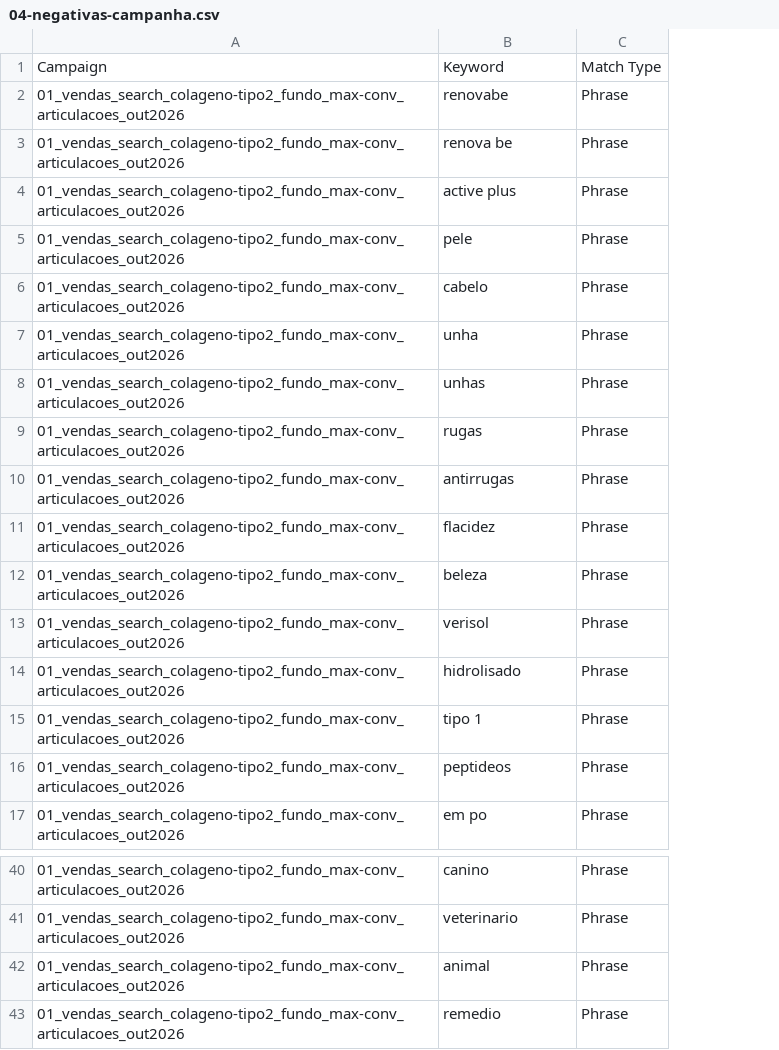
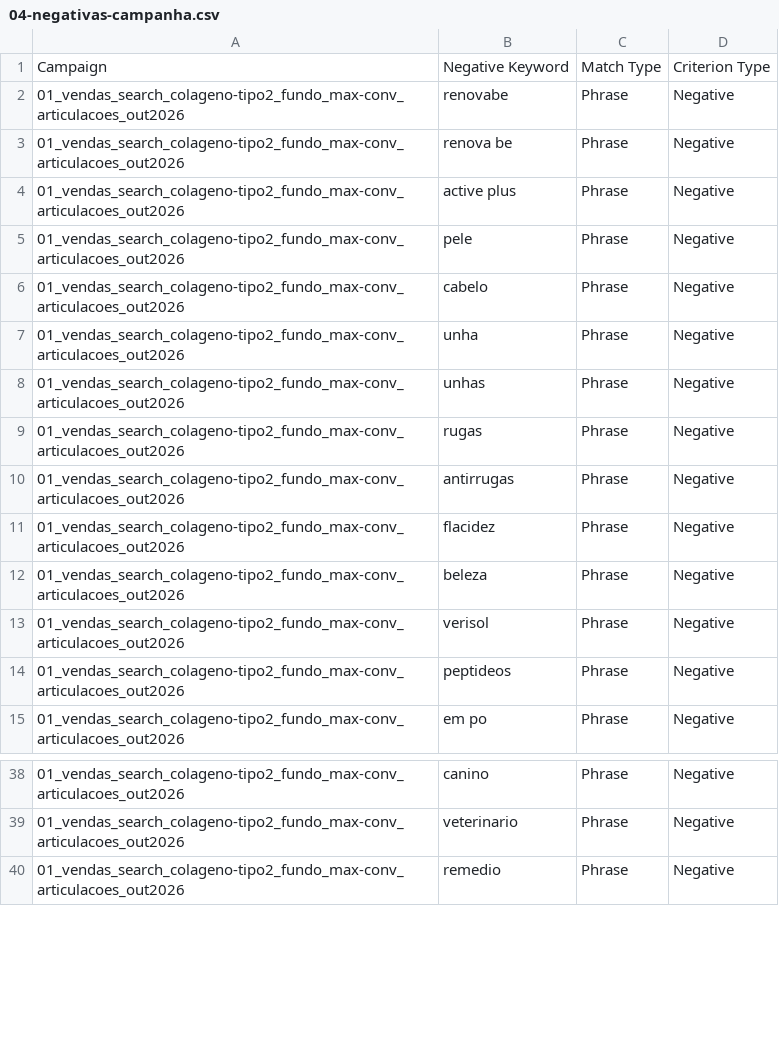
Before and after one commit to jeffbrumado-spec/Perfomance, a CSV file: importacao/colageno-tipo2-out2026/04-negativas-campanha.csv, drawn as a sheet; only a part is shown, gaps mark what is left out; removed rows and columns are numbered as before the commit, all else as after; the diff covers the shown part only; the diff names each change by its address in the sheet, - before the commit and + after, or states it on an @@ line.

```diff
--- a/importacao/colageno-tipo2-out2026/04-negativas-campanha.csv
+++ b/importacao/colageno-tipo2-out2026/04-negativas-campanha.csv
+column D, rows 1-15: Criterion Type | Negative | Negative | Negative | Negative | Negative | Negative | Negative | Negative | Negative | Negative | Negative | Negative | Negative | Negative; rows 38-40: all Negative
-B1: Keyword
+B1: Negative Keyword
-row 14: 01_vendas_search_colageno-tipo2_fundo_max-conv_articulacoes_out2026 | hidrolisado | Phrase
-row 15: 01_vendas_search_colageno-tipo2_fundo_max-conv_articulacoes_out2026 | tipo 1 | Phrase
-row 42: 01_vendas_search_colageno-tipo2_fundo_max-conv_articulacoes_out2026 | animal | Phrase
```
Also changed, not shown: 25 added rows elsewhere in this file, importacao/colageno-tipo2-out2026/01-campanha.csv, importacao/colageno-tipo2-out2026/02-grupos.csv, 4 other files.
